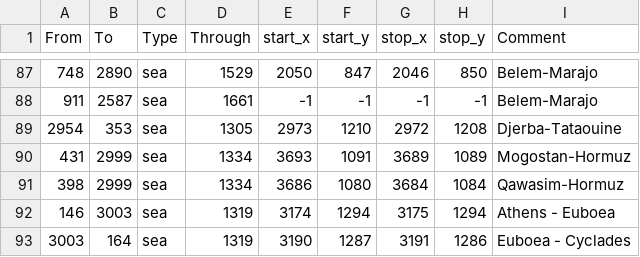
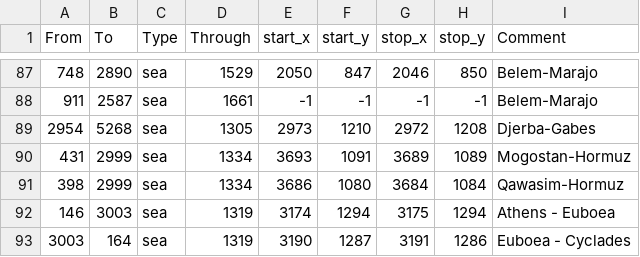
Before and after one commit to claivin/MoreReligions, a CSV file: map/adjacencies.csv, drawn as a sheet; only a part is shown, gaps mark what is left out.

```diff
--- a/map/adjacencies.csv
+++ b/map/adjacencies.csv
@@ -88,3 +88,3 @@ From;To;Type;Through;start_x;start_y;stop_x;stop_y;Comment
 911;2587;sea;1661;-1;-1;-1;-1;Belem-Marajo
-2954;353;sea;1305;2973;1210;2972;1208;Djerba-Tataouine
+2954;5268;sea;1305;2973;1210;2972;1208;Djerba-Gabes
 431;2999;sea;1334;3693;1091;3689;1089;Mogostan-Hormuz
```
Also changed, not shown: map/definition.csv, 11 other files.
